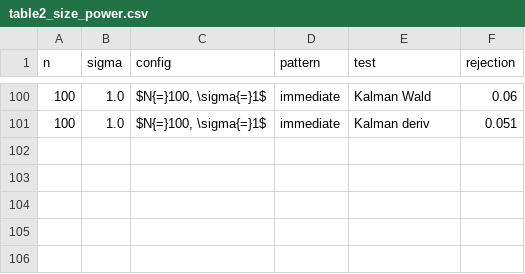
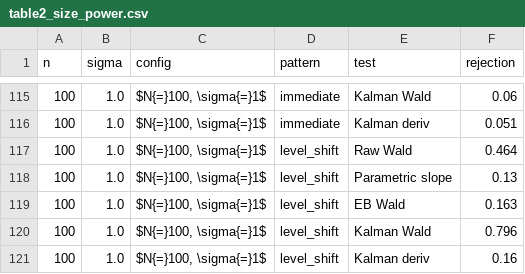
Before and after one commit to finite-sample/smooth-operator, a CSV file: tabs/table2_size_power.csv, drawn as a sheet; only a part is shown, gaps mark what is left out; the diff covers the shown part only.

```diff
--- a/tabs/table2_size_power.csv
+++ b/tabs/table2_size_power.csv
@@ -101 +116,6 @@ n,sigma,config,pattern,test,rejection
 100,1.0,"$N{=}100, \sigma{=}1$",immediate,Kalman deriv,0.051
+100,1.0,"$N{=}100, \sigma{=}1$",level_shift,Raw Wald,0.464
+100,1.0,"$N{=}100, \sigma{=}1$",level_shift,Parametric slope,0.13
+100,1.0,"$N{=}100, \sigma{=}1$",level_shift,EB Wald,0.163
+100,1.0,"$N{=}100, \sigma{=}1$",level_shift,Kalman Wald,0.796
+100,1.0,"$N{=}100, \sigma{=}1$",level_shift,Kalman deriv,0.16
```
Also changed, not shown: 15 added rows elsewhere in this file, tabs/table1_mse.csv, 12 other files.
